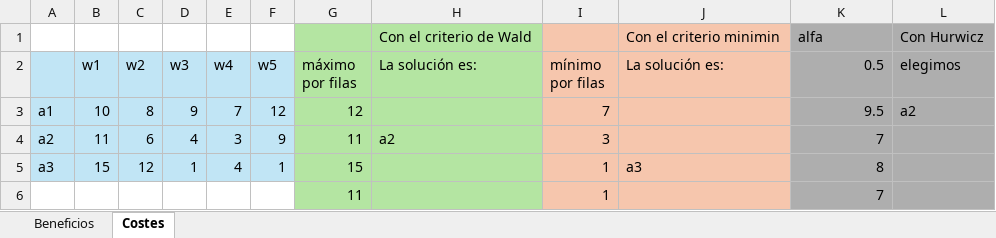
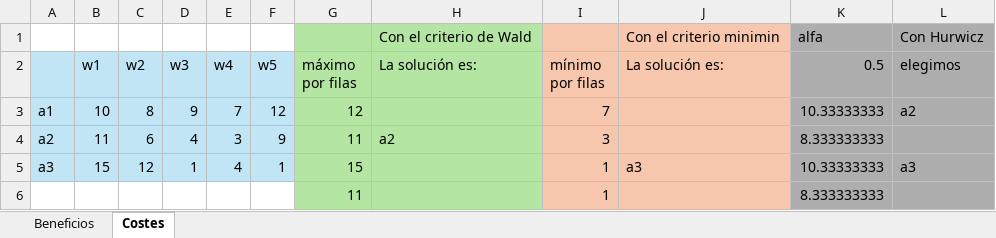
Before and after one commit to FilomenoAspe/Teor-a-de-la-Decisi-n, an Excel workbook: Aspe_Moreno_1.xlsx, sheet Costes, drawn as a sheet; values as stored, in another font and other column widths than the file's, no borders; the diff names each change by its address in the sheet, - before the commit and + after, or states it on an @@ line.

```diff
--- a/Aspe_Moreno_1.xlsx (sheet Costes)
+++ b/Aspe_Moreno_1.xlsx (sheet Costes)
-K3 (0.5): 9.5
+K3 (0.5): 10.33333333
-K4 (0.5): 7
+K4 (0.5): 8.333333333
-K5 (0.5): 8
+K5 (0.5): 10.33333333
-L5 (elegimos): (empty)
+L5 (elegimos): a3
-K6 (0.5): 7
+K6 (0.5): 8.333333333
```
Also changed, not shown: sheet Beneficios, charts or pictures, 3 other files.
